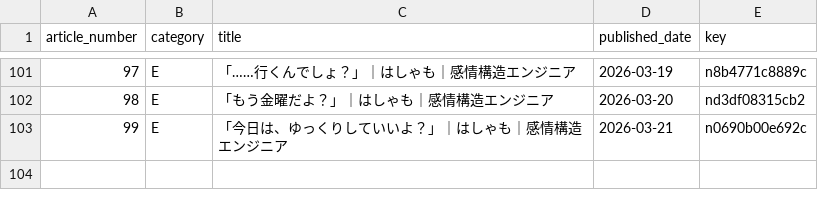
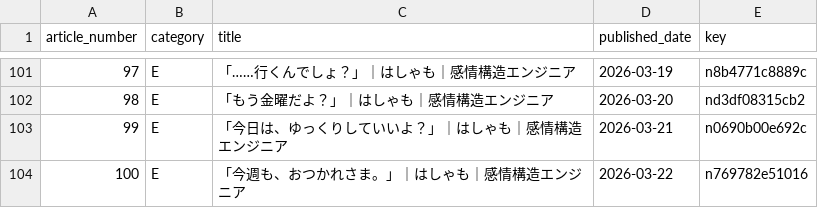
Before and after one commit to hasyamo/note-stats-tracker, a CSV file: data/article_categories.csv, drawn as a sheet; only a part is shown, gaps mark what is left out; the diff names each change by its address in the sheet, - before the commit and + after, or states it on an @@ line.

Commit message:
add 2026-03-22 #100

```diff
--- a/data/article_categories.csv
+++ b/data/article_categories.csv
+row 104: 100 | E | 「今週も、おつかれさま。」｜はしゃも｜感情構造エンジニア | 2026-03-22 | n769782e51016
```
